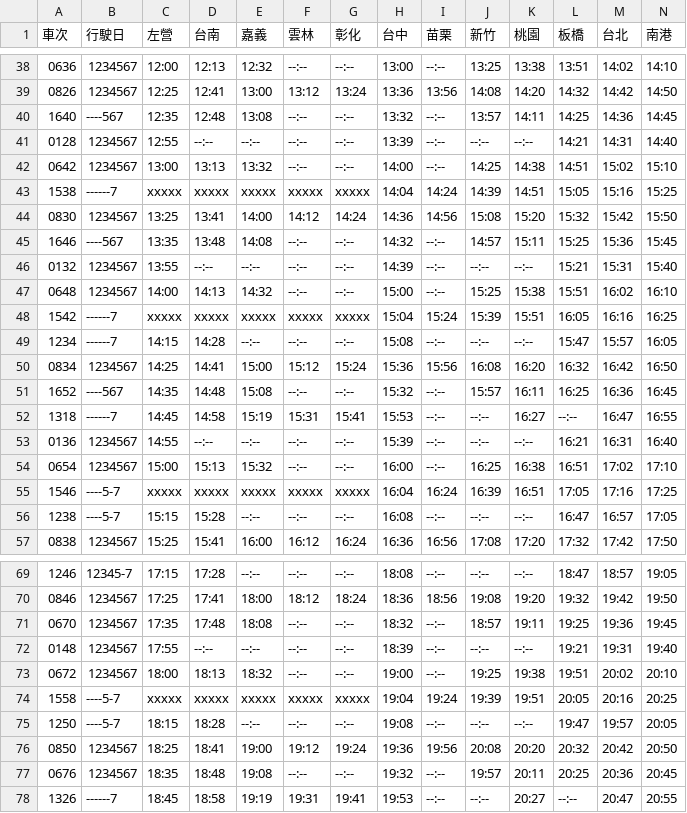
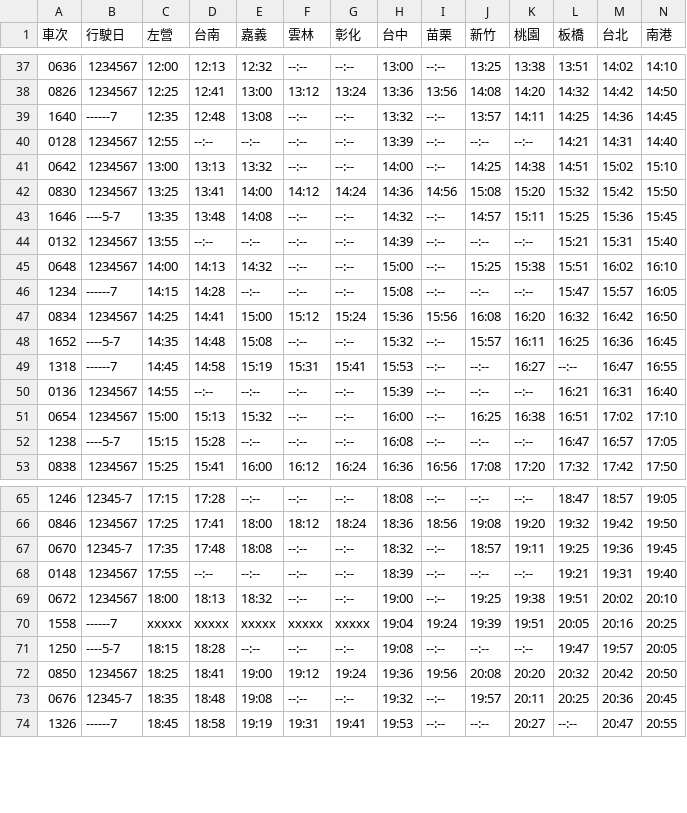
Before and after one commit to repeat/taiwan-high-speed-rail-timetable, a CSV file: northbound.csv, drawn as a sheet; only a part is shown, gaps mark what is left out; the diff covers the shown part only.

```diff
--- a/northbound.csv
+++ b/northbound.csv
@@ -39,14 +38,12 @@
 0826,1234567,12:25,12:41,13:00,13:12,13:24,13:36,13:56,14:08,14:20,14:32,14:42,14:50
-1640,----567,12:35,12:48,13:08,--:--,--:--,13:32,--:--,13:57,14:11,14:25,14:36,14:45
+1640,------7,12:35,12:48,13:08,--:--,--:--,13:32,--:--,13:57,14:11,14:25,14:36,14:45
 0128,1234567,12:55,--:--,--:--,--:--,--:--,13:39,--:--,--:--,--:--,14:21,14:31,14:40
 0642,1234567,13:00,13:13,13:32,--:--,--:--,14:00,--:--,14:25,14:38,14:51,15:02,15:10
-1538,------7,xxxxx,xxxxx,xxxxx,xxxxx,xxxxx,14:04,14:24,14:39,14:51,15:05,15:16,15:25
 0830,1234567,13:25,13:41,14:00,14:12,14:24,14:36,14:56,15:08,15:20,15:32,15:42,15:50
-1646,----567,13:35,13:48,14:08,--:--,--:--,14:32,--:--,14:57,15:11,15:25,15:36,15:45
+1646,----5-7,13:35,13:48,14:08,--:--,--:--,14:32,--:--,14:57,15:11,15:25,15:36,15:45
 0132,1234567,13:55,--:--,--:--,--:--,--:--,14:39,--:--,--:--,--:--,15:21,15:31,15:40
 0648,1234567,14:00,14:13,14:32,--:--,--:--,15:00,--:--,15:25,15:38,15:51,16:02,16:10
-1542,------7,xxxxx,xxxxx,xxxxx,xxxxx,xxxxx,15:04,15:24,15:39,15:51,16:05,16:16,16:25
 1234,------7,14:15,14:28,--:--,--:--,--:--,15:08,--:--,--:--,--:--,15:47,15:57,16:05
 0834,1234567,14:25,14:41,15:00,15:12,15:24,15:36,15:56,16:08,16:20,16:32,16:42,16:50
-1652,----567,14:35,14:48,15:08,--:--,--:--,15:32,--:--,15:57,16:11,16:25,16:36,16:45
+1652,----5-7,14:35,14:48,15:08,--:--,--:--,15:32,--:--,15:57,16:11,16:25,16:36,16:45
 1318,------7,14:45,14:58,15:19,15:31,15:41,15:53,--:--,--:--,16:27,--:--,16:47,16:55
@@ -54,3 +51,2 @@
 0654,1234567,15:00,15:13,15:32,--:--,--:--,16:00,--:--,16:25,16:38,16:51,17:02,17:10
-1546,----5-7,xxxxx,xxxxx,xxxxx,xxxxx,xxxxx,16:04,16:24,16:39,16:51,17:05,17:16,17:25
 1238,----5-7,15:15,15:28,--:--,--:--,--:--,16:08,--:--,--:--,--:--,16:47,16:57,17:05
@@ -70,9 +66,9 @@
 0846,1234567,17:25,17:41,18:00,18:12,18:24,18:36,18:56,19:08,19:20,19:32,19:42,19:50
-0670,1234567,17:35,17:48,18:08,--:--,--:--,18:32,--:--,18:57,19:11,19:25,19:36,19:45
+0670,12345-7,17:35,17:48,18:08,--:--,--:--,18:32,--:--,18:57,19:11,19:25,19:36,19:45
 0148,1234567,17:55,--:--,--:--,--:--,--:--,18:39,--:--,--:--,--:--,19:21,19:31,19:40
 0672,1234567,18:00,18:13,18:32,--:--,--:--,19:00,--:--,19:25,19:38,19:51,20:02,20:10
-1558,----5-7,xxxxx,xxxxx,xxxxx,xxxxx,xxxxx,19:04,19:24,19:39,19:51,20:05,20:16,20:25
+1558,------7,xxxxx,xxxxx,xxxxx,xxxxx,xxxxx,19:04,19:24,19:39,19:51,20:05,20:16,20:25
 1250,----5-7,18:15,18:28,--:--,--:--,--:--,19:08,--:--,--:--,--:--,19:47,19:57,20:05
 0850,1234567,18:25,18:41,19:00,19:12,19:24,19:36,19:56,20:08,20:20,20:32,20:42,20:50
-0676,1234567,18:35,18:48,19:08,--:--,--:--,19:32,--:--,19:57,20:11,20:25,20:36,20:45
+0676,12345-7,18:35,18:48,19:08,--:--,--:--,19:32,--:--,19:57,20:11,20:25,20:36,20:45
 1326,------7,18:45,18:58,19:19,19:31,19:41,19:53,--:--,--:--,20:27,--:--,20:47,20:55
```
Also changed, not shown: 1 removed row and 7 edited cells elsewhere in this file, southbound.csv, timetable.csv.
